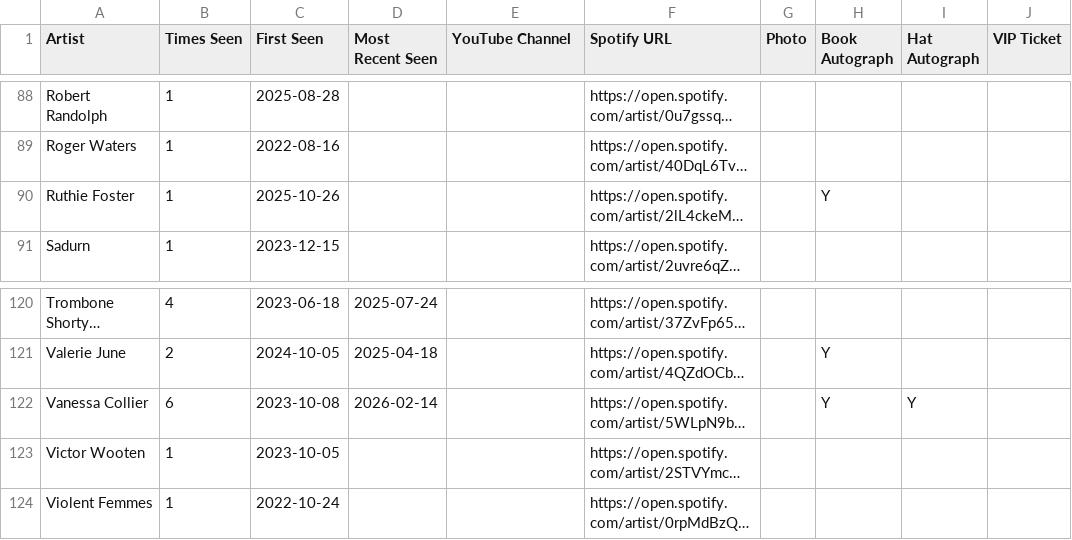
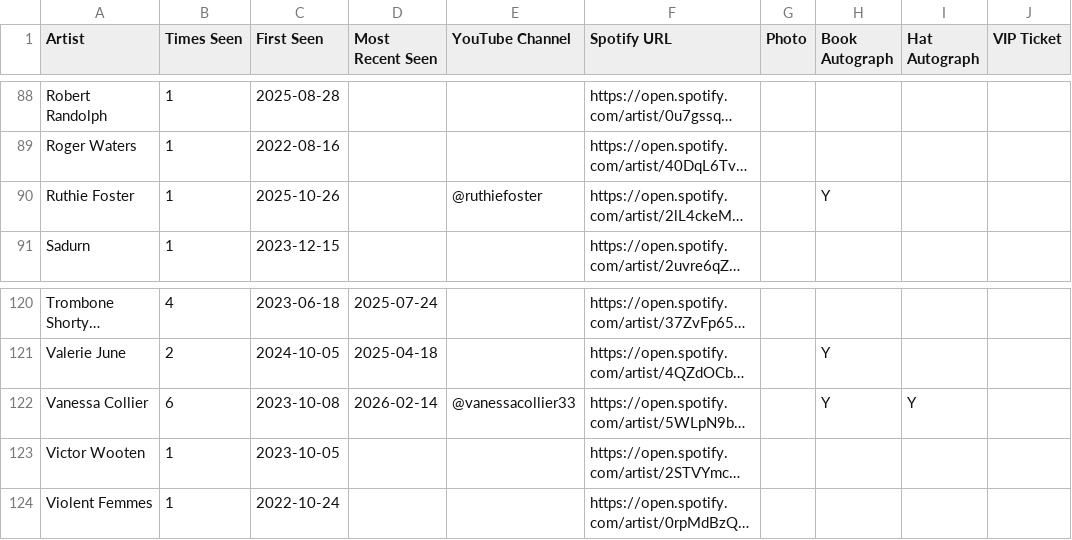
Before and after one commit to dan2bit/songs-for-my-funeral, a TSV file: live-shows/artists.tsv, drawn as a sheet; only a part is shown, gaps mark what is left out; long unchanged cells end in …; the diff covers the shown part only; the diff names each change by its address in the sheet, - before the commit and + after, or states it on an @@ line.

```diff
--- a/live-shows/artists.tsv
+++ b/live-shows/artists.tsv
-E90 (YouTube Channel): (empty)
+E90 (YouTube Channel): @ruthiefoster
-E122 (YouTube Channel): (empty)
+E122 (YouTube Channel): @vanessacollier33
```
Also changed, not shown: 15 edited cells elsewhere in this file, 1 other file.
